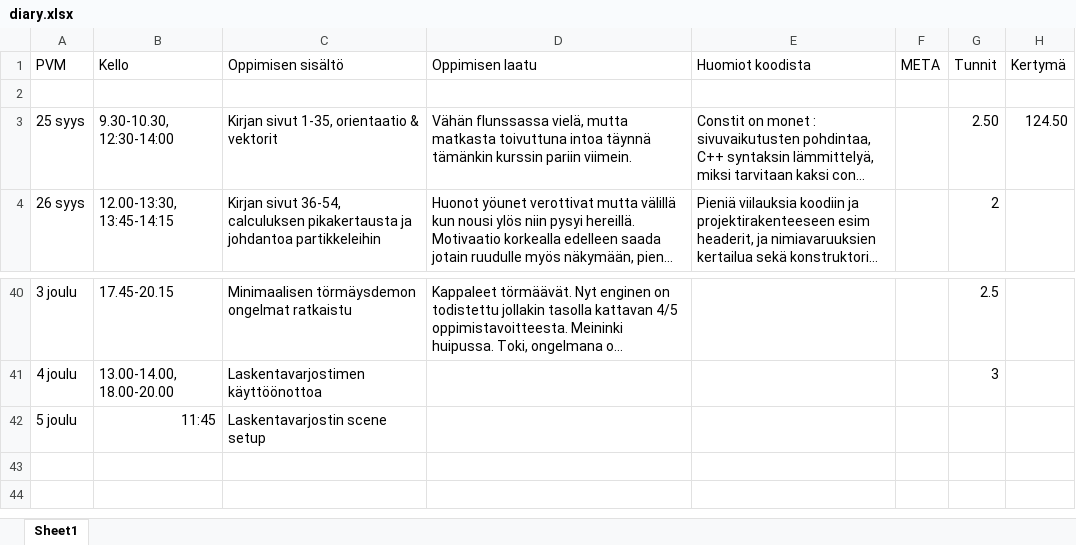
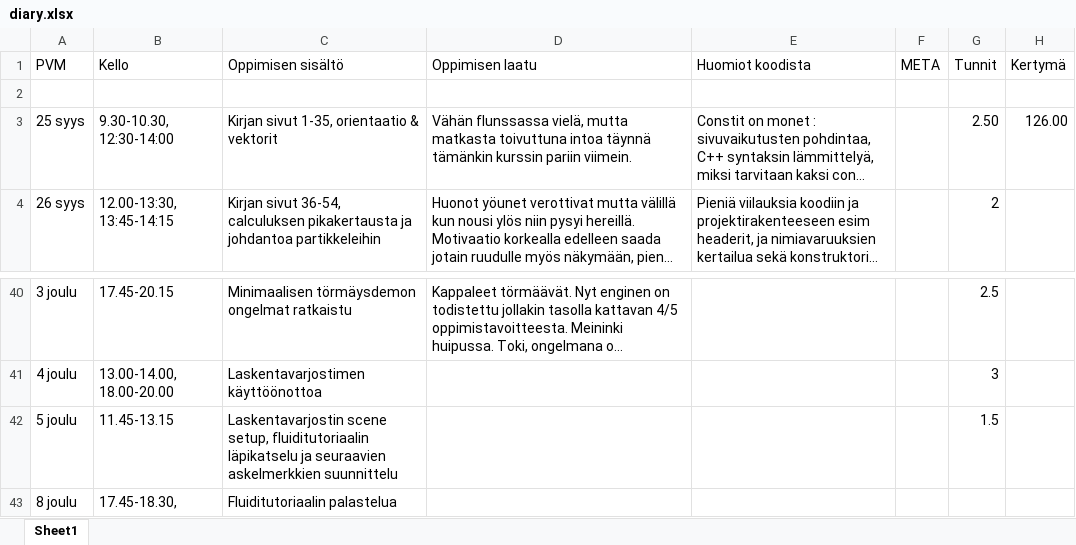
Before and after one commit to ven-gnz/Impi, an Excel workbook: diary.xlsx, sheet Sheet1, drawn as a sheet; only a part is shown, gaps mark what is left out; long unchanged cells end in …; values as stored, in another font and other column widths than the file's, no borders; the diff names each change by its address in the sheet, - before the commit and + after, or states it on an @@ line.

```diff
--- a/diary.xlsx (sheet Sheet1)
+++ b/diary.xlsx (sheet Sheet1)
-H3 (Kertymä): 124.50
+H3 (Kertymä): 126.00
-B42 (Kello): 11:45
+B42 (Kello): 11.45-13.15
-C42 (Oppimisen sisältö): Laskentavarjostin scene setup
+C42 (Oppimisen sisältö): Laskentavarjostin scene setup, fluiditutoriaalin läpikatselu ja seuraavien askelmerkkien suunnittelu
-G42 (Tunnit): (empty)
+G42 (Tunnit): 1.5
+row 43: 8 joulu | 17.45-18.30, | Fluiditutoriaalin palastelua
```
Also changed, not shown: 9 other files.
